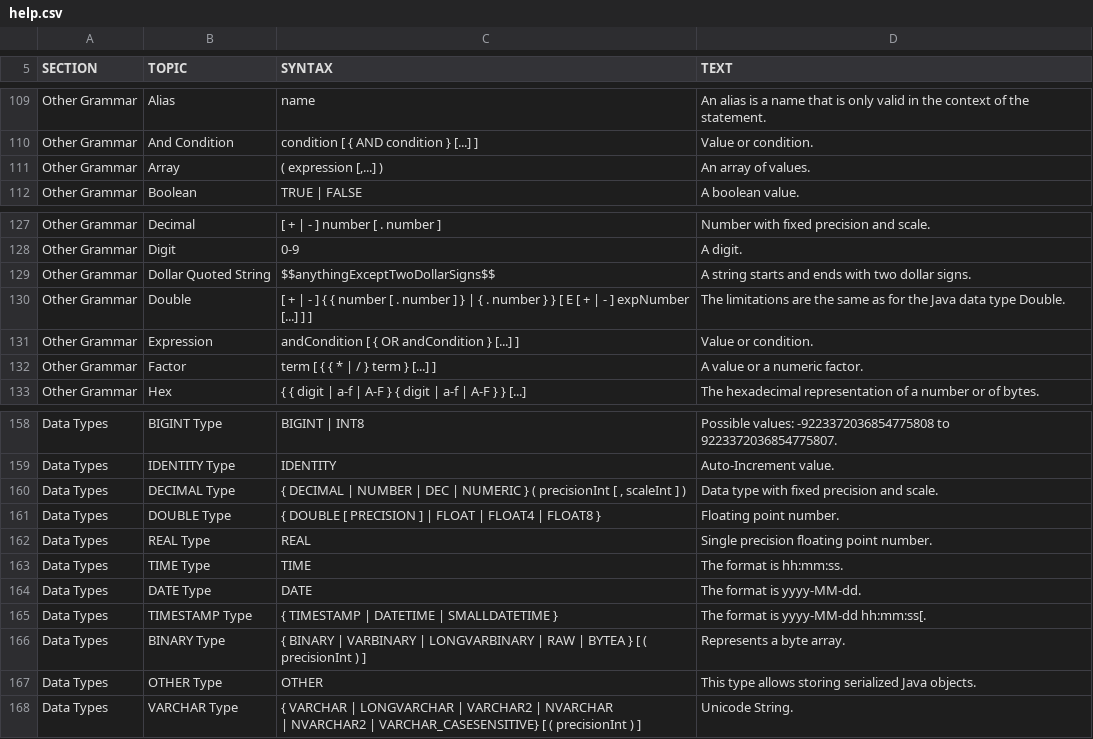
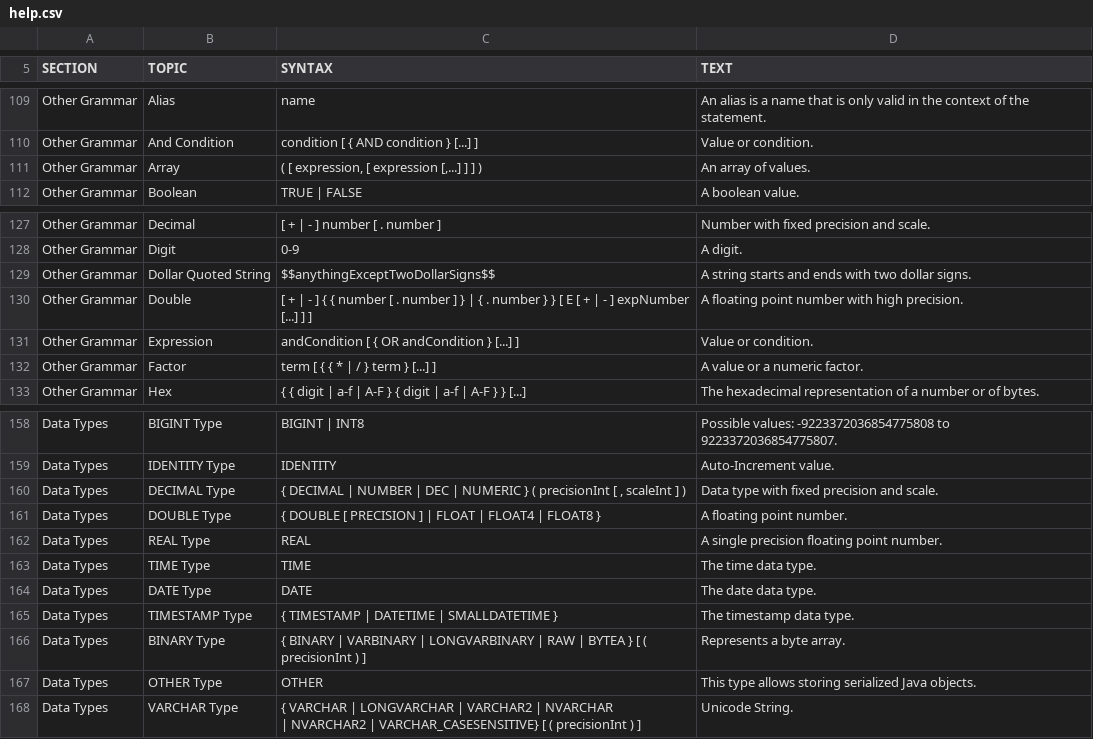
Before and after one commit to yudis/h2database, a CSV file: src/main/org/h2/res/help.csv, drawn as a sheet; only a part is shown, gaps mark what is left out.

```diff
--- a/src/main/org/h2/res/help.csv
+++ b/src/main/org/h2/res/help.csv
@@ -480,6 +480,6 @@ condition [ { AND condition } [...] ]
 Value or condition."
-"Other Grammar","Array","
-( expression [,...] )
-","
-An array of values."
+"Other Grammar","Array","
+( [ expression, [ expression [,...] ] ] )
+","
+An array of values."
 "Other Grammar","Boolean","
@@ -575,6 +575,6 @@ $$anythingExceptTwoDollarSigns$$
 A string starts and ends with two dollar signs."
-"Other Grammar","Double","
-[ + | - ] { { number [ . number ] } | { . number } } [ E [ + | - ] expNumber [...] ] ]
-","
-The limitations are the same as for the Java data type Double."
+"Other Grammar","Double","
+[ + | - ] { { number [ . number ] } | { . number } } [ E [ + | - ] expNumber [...] ] ]
+","
+A floating point number with high precision."
 "Other Grammar","Expression","
@@ -715,22 +715,22 @@ Auto-Increment value."
 Data type with fixed precision and scale."
-"Data Types","DOUBLE Type","
-{ DOUBLE [ PRECISION ] | FLOAT | FLOAT4 | FLOAT8 }
-","
-Floating point number."
-"Data Types","REAL Type","
-REAL
-","
-Single precision floating point number."
-"Data Types","TIME Type","
-TIME
-","
-The format is hh:mm:ss."
-"Data Types","DATE Type","
-DATE
-","
-The format is yyyy-MM-dd."
-"Data Types","TIMESTAMP Type","
-{ TIMESTAMP | DATETIME | SMALLDATETIME }
-","
-The format is yyyy-MM-dd hh:mm:ss[."
+"Data Types","DOUBLE Type","
+{ DOUBLE [ PRECISION ] | FLOAT | FLOAT4 | FLOAT8 }
+","
+A floating point number."
+"Data Types","REAL Type","
+REAL
+","
+A single precision floating point number."
+"Data Types","TIME Type","
+TIME
+","
+The time data type."
+"Data Types","DATE Type","
+DATE
+","
+The date data type."
+"Data Types","TIMESTAMP Type","
+{ TIMESTAMP | DATETIME | SMALLDATETIME }
+","
+The timestamp data type."
 "Data Types","BINARY Type","
```
Also changed, not shown: 3 other files.
